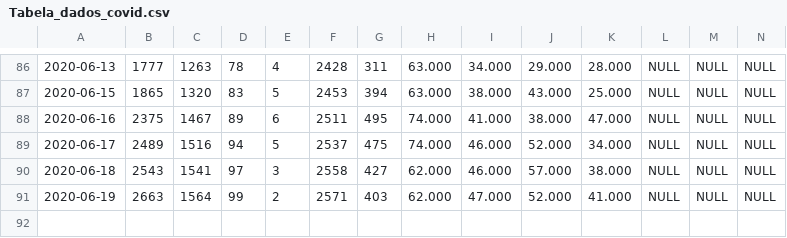
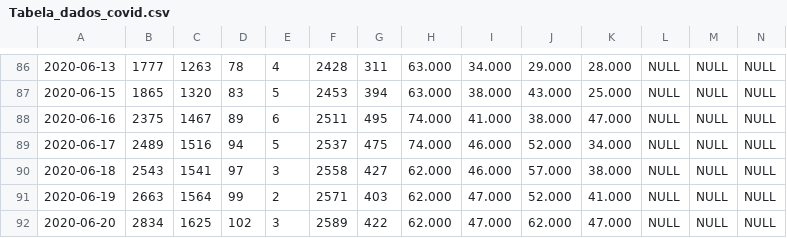
Before and after one commit to Mcamilo/covid19-puc-dashboard, a CSV file: Covid_data/Tabela_dados_covid.csv, drawn as a sheet; only a part is shown, gaps mark what is left out; rows hold the shown columns only; the diff names each change by its address in the sheet, - before the commit and + after, or states it on an @@ line.

```diff
--- a/Covid_data/Tabela_dados_covid.csv
+++ b/Covid_data/Tabela_dados_covid.csv
+row 92: 2020-06-20 | 2834 | 1625 | 102 | 3 | 2589 | 422 | 62.000 | 47.000 | 62.000 | 47.000 | NULL | NULL | NULL
```
Also changed, not shown: Covid_data/Tabela_dados_covid_forecast.csv, Covid_data/Tabela_metricas_covid.csv.
